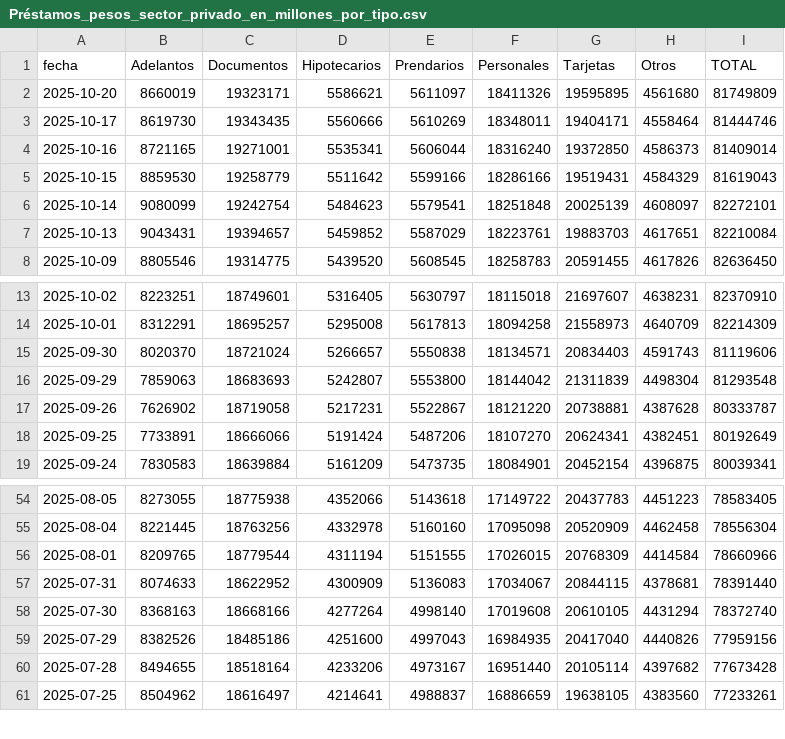
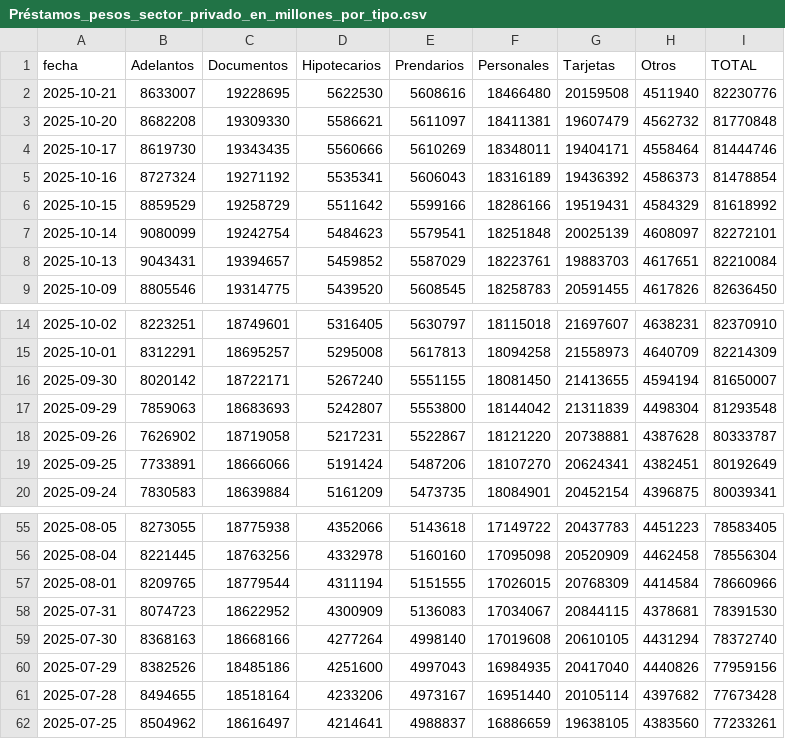
Before and after one commit to jesusrobles824/bases-de-datos, a CSV file: Préstamos_pesos_sector_privado_en_millones_por_tipo.csv, drawn as a sheet; only a part is shown, gaps mark what is left out.

```diff
--- a/Préstamos_pesos_sector_privado_en_millones_por_tipo.csv
+++ b/Préstamos_pesos_sector_privado_en_millones_por_tipo.csv
@@ -1,6 +1,7 @@
 fecha,Adelantos,Documentos,Hipotecarios,Prendarios,Personales,Tarjetas,Otros,TOTAL
-2025-10-20,8660019,19323171,5586621,5611097,18411326,19595895,4561680,81749809
+2025-10-21,8633007,19228695,5622530,5608616,18466480,20159508,4511940,82230776
+2025-10-20,8682208,19309330,5586621,5611097,18411381,19607479,4562732,81770848
 2025-10-17,8619730,19343435,5560666,5610269,18348011,19404171,4558464,81444746
-2025-10-16,8721165,19271001,5535341,5606044,18316240,19372850,4586373,81409014
-2025-10-15,8859530,19258779,5511642,5599166,18286166,19519431,4584329,81619043
+2025-10-16,8727324,19271192,5535341,5606043,18316189,19436392,4586373,81478854
+2025-10-15,8859529,19258729,5511642,5599166,18286166,19519431,4584329,81618992
 2025-10-14,9080099,19242754,5484623,5579541,18251848,20025139,4608097,82272101
@@ -14,3 +15,3 @@ fecha,Adelantos,Documentos,Hipotecarios,Prendarios,Personales,Tarjetas,Otros,TOT
 2025-10-01,8312291,18695257,5295008,5617813,18094258,21558973,4640709,82214309
-2025-09-30,8020370,18721024,5266657,5550838,18134571,20834403,4591743,81119606
+2025-09-30,8020142,18722171,5267240,5551155,18081450,21413655,4594194,81650007
 2025-09-29,7859063,18683693,5242807,5553800,18144042,21311839,4498304,81293548
@@ -56,3 +57,3 @@ fecha,Adelantos,Documentos,Hipotecarios,Prendarios,Personales,Tarjetas,Otros,TOT
 2025-08-01,8209765,18779544,4311194,5151555,17026015,20768309,4414584,78660966
-2025-07-31,8074633,18622952,4300909,5136083,17034067,20844115,4378681,78391440
+2025-07-31,8074723,18622952,4300909,5136083,17034067,20844115,4378681,78391530
 2025-07-30,8368163,18668166,4277264,4998140,17019608,20610105,4431294,78372740
```
Also changed, not shown: Depósitos_tesoro_variación_diaria_y_factores_de_explicación.csv, Principales_Tasas_de_Interés.csv, 6 other files.
